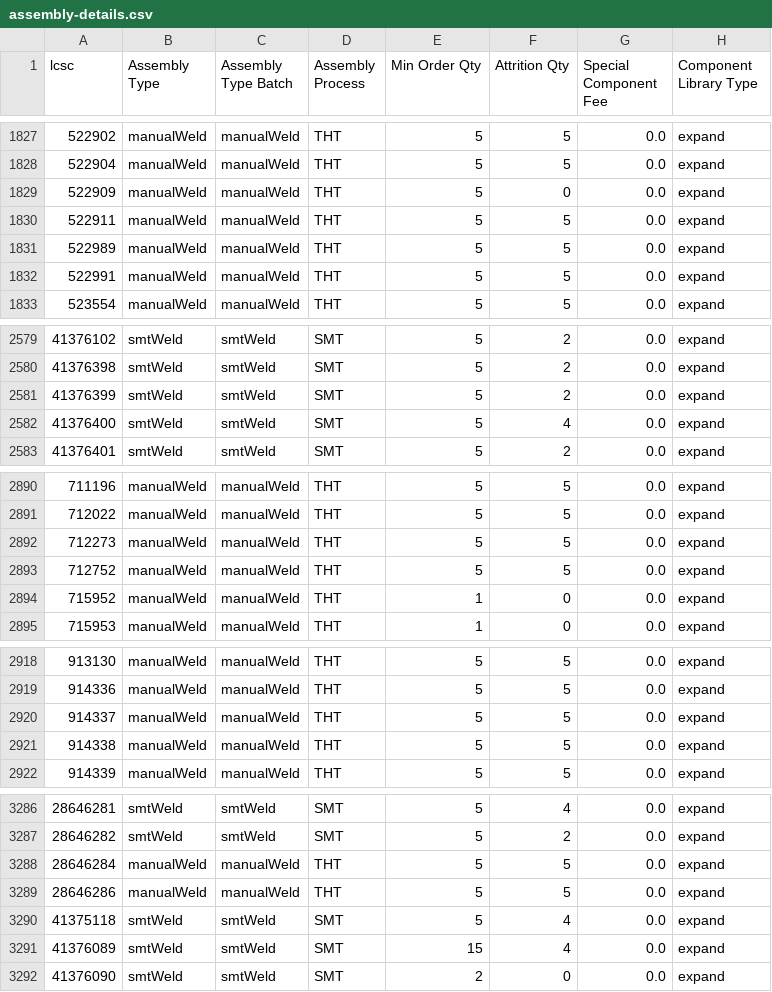
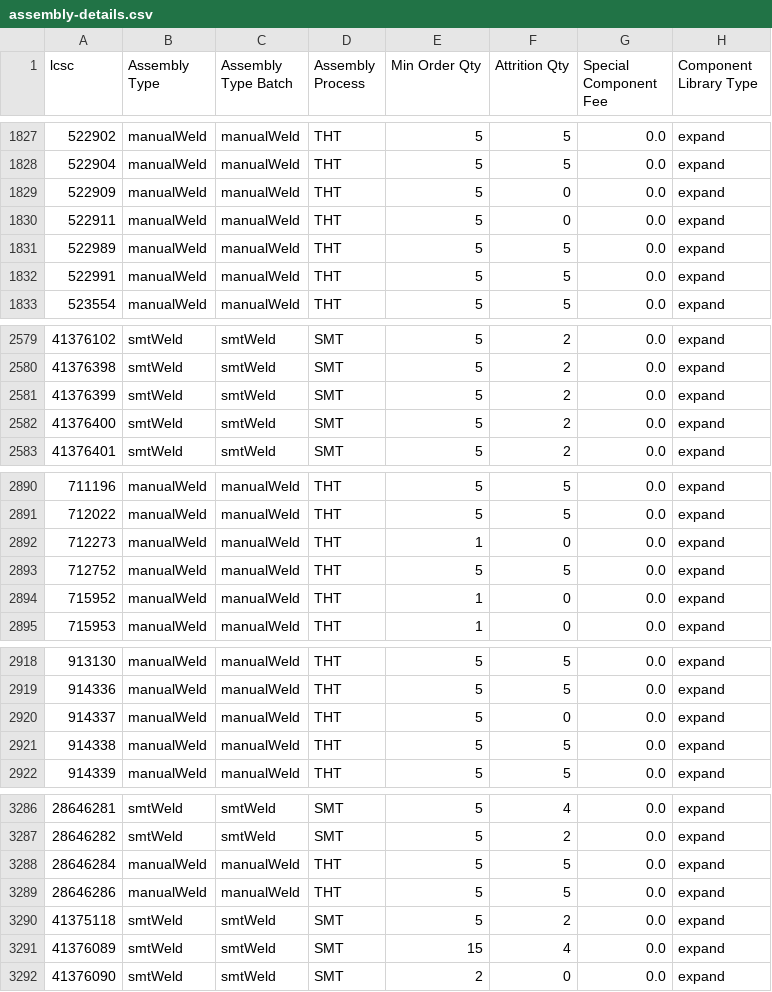
Before and after one commit to CDFER/jlcpcb-parts-database, a CSV file: scraped/assembly-details.csv, drawn as a sheet; only a part is shown, gaps mark what is left out.

```diff
--- a/scraped/assembly-details.csv
+++ b/scraped/assembly-details.csv
@@ -1829,3 +1829,3 @@ lcsc,Assembly Type,Assembly Type Batch,Assembly Process,Min Order Qty,Attrition
 522909,manualWeld,manualWeld,THT,5,0,0.0,expand
-522911,manualWeld,manualWeld,THT,5,5,0.0,expand
+522911,manualWeld,manualWeld,THT,5,0,0.0,expand
 522989,manualWeld,manualWeld,THT,5,5,0.0,expand
@@ -2581,3 +2581,3 @@ lcsc,Assembly Type,Assembly Type Batch,Assembly Process,Min Order Qty,Attrition
 41376399,smtWeld,smtWeld,SMT,5,2,0.0,expand
-41376400,smtWeld,smtWeld,SMT,5,4,0.0,expand
+41376400,smtWeld,smtWeld,SMT,5,2,0.0,expand
 41376401,smtWeld,smtWeld,SMT,5,2,0.0,expand
@@ -2891,3 +2891,3 @@ lcsc,Assembly Type,Assembly Type Batch,Assembly Process,Min Order Qty,Attrition
 712022,manualWeld,manualWeld,THT,5,5,0.0,expand
-712273,manualWeld,manualWeld,THT,5,5,0.0,expand
+712273,manualWeld,manualWeld,THT,1,0,0.0,expand
 712752,manualWeld,manualWeld,THT,5,5,0.0,expand
@@ -2919,3 +2919,3 @@ lcsc,Assembly Type,Assembly Type Batch,Assembly Process,Min Order Qty,Attrition
 914336,manualWeld,manualWeld,THT,5,5,0.0,expand
-914337,manualWeld,manualWeld,THT,5,5,0.0,expand
+914337,manualWeld,manualWeld,THT,5,0,0.0,expand
 914338,manualWeld,manualWeld,THT,5,5,0.0,expand
@@ -3289,3 +3289,3 @@ lcsc,Assembly Type,Assembly Type Batch,Assembly Process,Min Order Qty,Attrition
 28646286,manualWeld,manualWeld,THT,5,5,0.0,expand
-41375118,smtWeld,smtWeld,SMT,5,4,0.0,expand
+41375118,smtWeld,smtWeld,SMT,5,2,0.0,expand
 41376089,smtWeld,smtWeld,SMT,15,4,0.0,expand
```
Also changed, not shown: scraped/ComponentList.csv.
